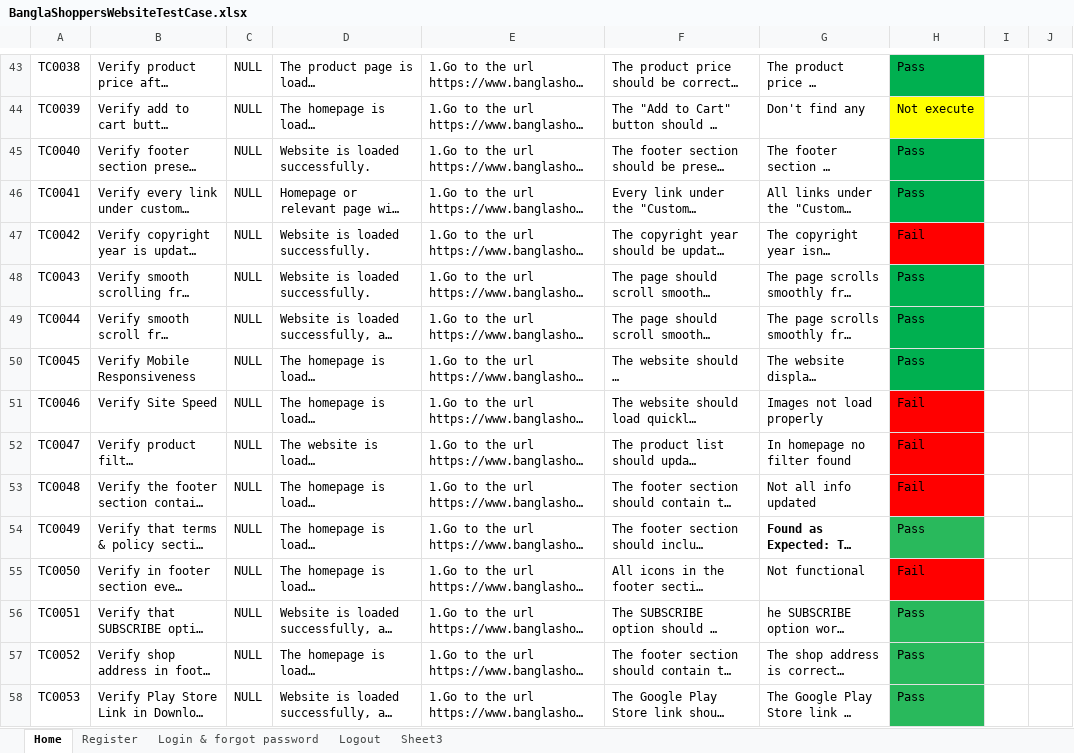
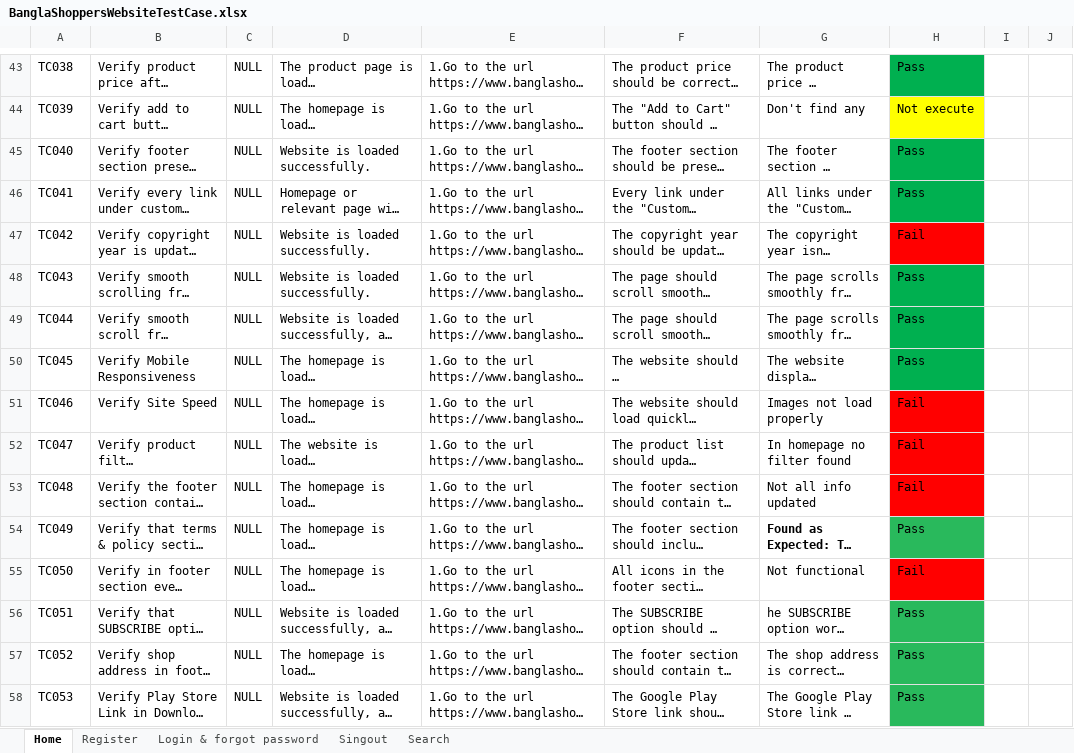
Before and after one commit to fablihaafia/TestCase_For_Banglashoppers, an Excel workbook: BanglaShoppersWebsiteTestCase.xlsx, sheet Home, drawn as a sheet; only a part is shown, gaps mark what is left out; long unchanged cells end in …; values as stored, in another font and other column widths than the file's, no borders; conditional formats not drawn; the diff covers the shown part only; the diff names each change by its address in the sheet, - before the commit and + after, or states it on an @@ line.

Commit message:
add logout,search

```diff
--- a/BanglaShoppersWebsiteTestCase.xlsx (sheet Home)
+++ b/BanglaShoppersWebsiteTestCase.xlsx (sheet Home)
-sheet tab: Logout
+sheet tab: Singout
-sheet tab: Sheet3
+sheet tab: Search
-A43: TC0038
+A43: TC038
-A44: TC0039
+A44: TC039
-A45: TC0040
+A45: TC040
-A46: TC0041
+A46: TC041
-A47: TC0042
+A47: TC042
-A48: TC0043
+A48: TC043
-A49: TC0044
+A49: TC044
-A50: TC0045
+A50: TC045
-A51: TC0046
+A51: TC046
-A52: TC0047
+A52: TC047
-A53: TC0048
+A53: TC048
-A54: TC0049
+A54: TC049
-A55: TC0050
+A55: TC050
-A56: TC0051
+A56: TC051
-A57: TC0052
+A57: TC052
-A58: TC0053
+A58: TC053
```
Also changed, not shown: 28 edited cells elsewhere in this sheet, sheet Search, sheet Singout, sheet Login & forgot password, sheet Register.
